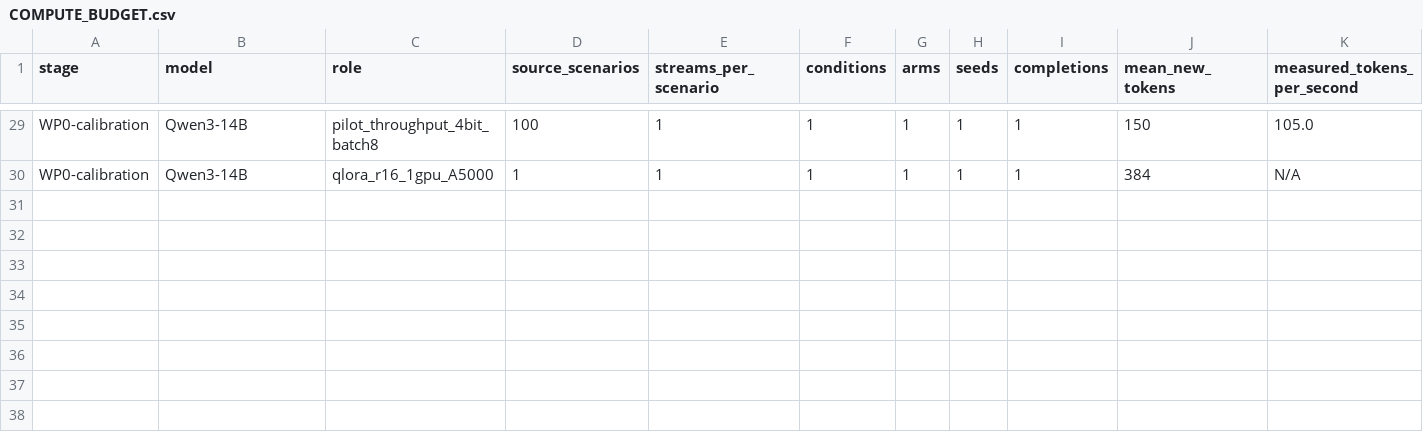
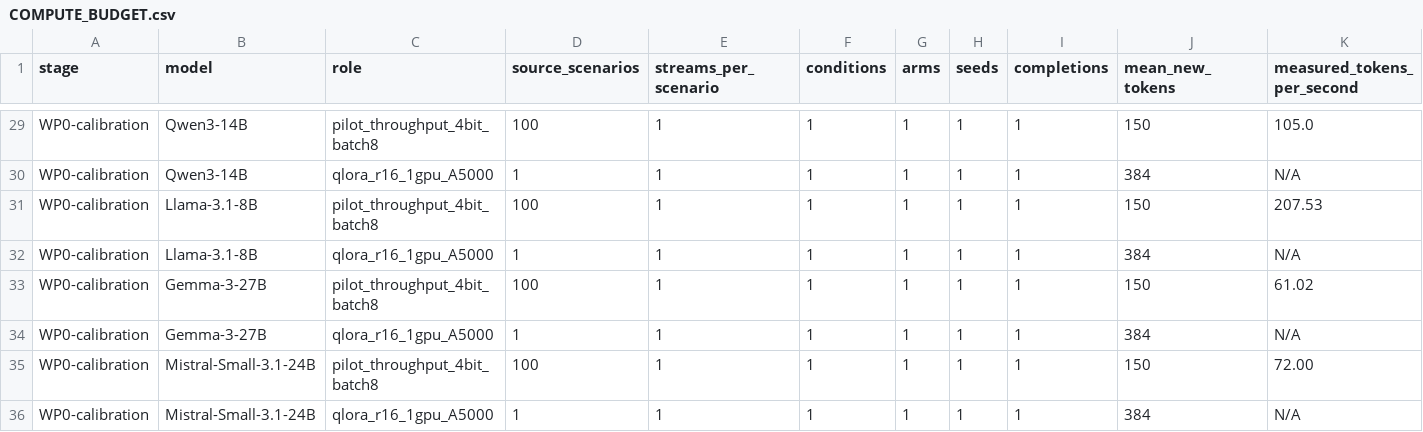
Before and after one commit to sdannyvi/K-project, a CSV file: cluster/COMPUTE_BUDGET.csv, drawn as a sheet; only a part is shown, gaps mark what is left out; rows hold the shown columns only; the diff names each change by its address in the sheet, - before the commit and + after, or states it on an @@ line.

Commit message:
Record replication model calibrations

```diff
--- a/cluster/COMPUTE_BUDGET.csv
+++ b/cluster/COMPUTE_BUDGET.csv
+row 31: WP0-calibration | Llama-3.1-8B | pilot_throughput_4bit_batch8 | 100 | 1 | 1 | 1 | 1 | 1 | 150 | 207.53
+row 32: WP0-calibration | Llama-3.1-8B | qlora_r16_1gpu_A5000 | 1 | 1 | 1 | 1 | 1 | 1 | 384 | N/A
+row 33: WP0-calibration | Gemma-3-27B | pilot_throughput_4bit_batch8 | 100 | 1 | 1 | 1 | 1 | 1 | 150 | 61.02
+row 34: WP0-calibration | Gemma-3-27B | qlora_r16_1gpu_A5000 | 1 | 1 | 1 | 1 | 1 | 1 | 384 | N/A
+row 35: WP0-calibration | Mistral-Small-3.1-24B | pilot_throughput_4bit_batch8 | 100 | 1 | 1 | 1 | 1 | 1 | 150 | 72.00
+row 36: WP0-calibration | Mistral-Small-3.1-24B | qlora_r16_1gpu_A5000 | 1 | 1 | 1 | 1 | 1 | 1 | 384 | N/A
```
Also changed, not shown: 1 other file.
